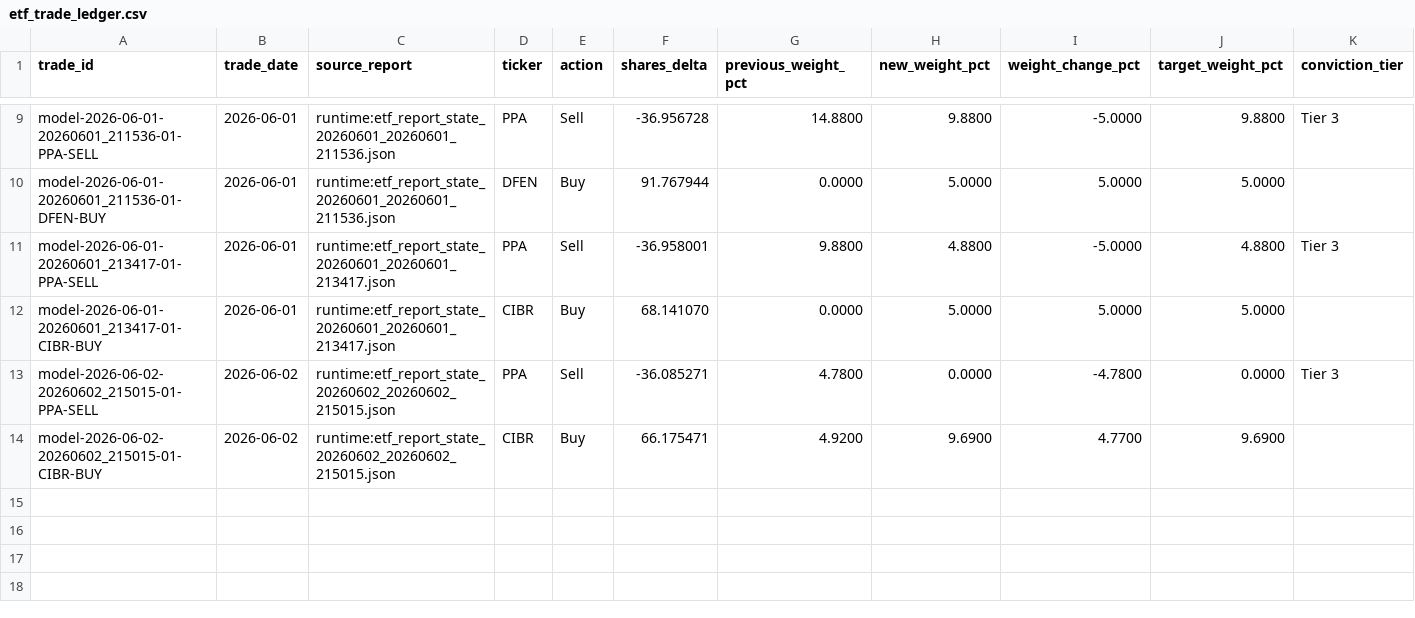
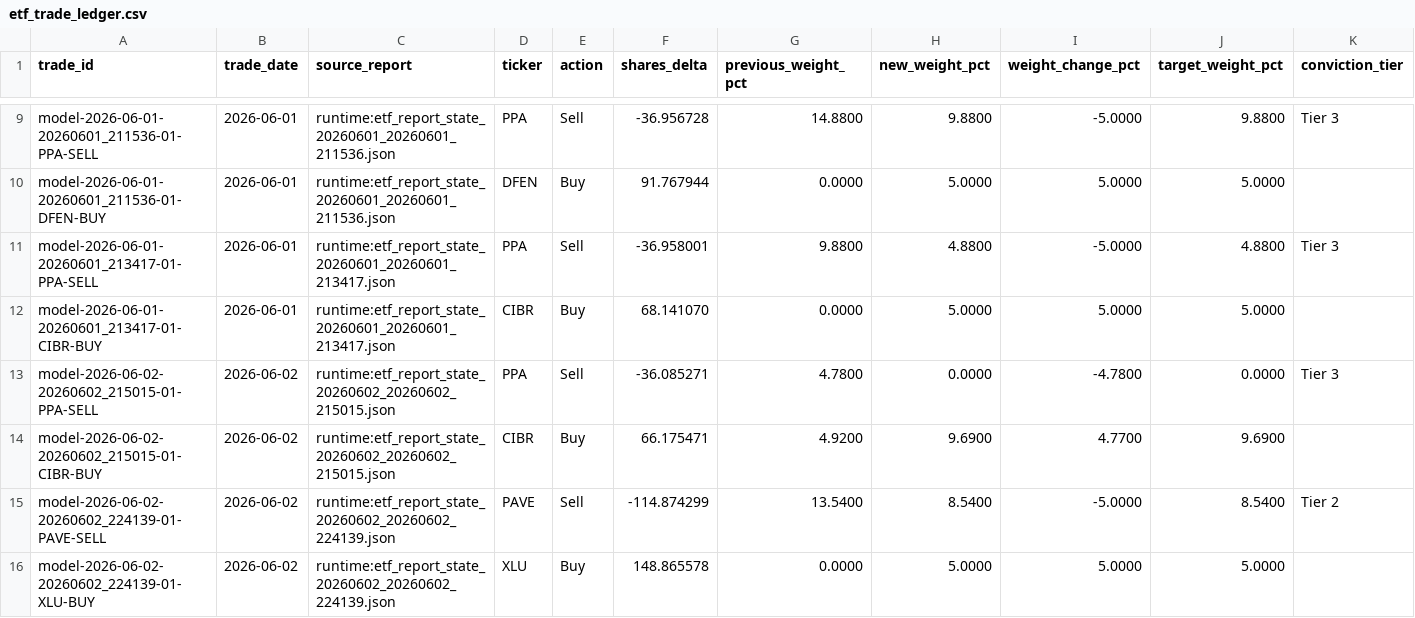
Before and after one commit to market-predictions/weekly-etf, a CSV file: output/etf_trade_ledger.csv, drawn as a sheet; only a part is shown, gaps mark what is left out; rows hold the shown columns only; the diff names each change by its address in the sheet, - before the commit and + after, or states it on an @@ line.

```diff
--- a/output/etf_trade_ledger.csv
+++ b/output/etf_trade_ledger.csv
+row 15: model-2026-06-02-20260602_224139-01-PAVE-SELL | 2026-06-02 | runtime:etf_report_state_20260602_20260602_224139.json | PAVE | Sell | -114.874299 | 13.5400 | 8.5400 | -5.0000 | 8.5400 | Tier 2
+row 16: model-2026-06-02-20260602_224139-01-XLU-BUY | 2026-06-02 | runtime:etf_report_state_20260602_20260602_224139.json | XLU | Buy | 148.865578 | 0.0000 | 5.0000 | 5.0000 | 5.0000
```
Also changed, not shown: output/etf_valuation_history.csv, 25 other files.
